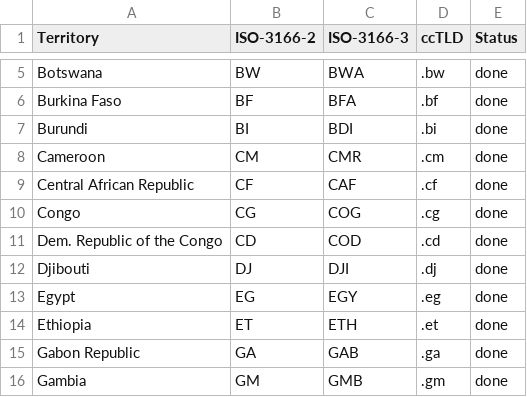
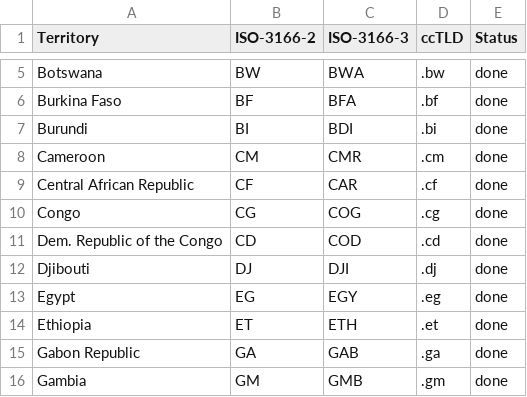
Before and after one commit to ndongamadu/hdx-scraper-healthsite, a CSV file: africa-countries-iso3.csv, drawn as a sheet; only a part is shown, gaps mark what is left out.

Commit message:
new countries export plus refactoring

```diff
--- a/africa-countries-iso3.csv
+++ b/africa-countries-iso3.csv
@@ -8,3 +8,3 @@ Burundi ,BI,BDI,.bi,done
 Cameroon ,CM,CMR,.cm,done
-Central African Republic ,CF,CAF,.cf,done
+Central African Republic ,CF,CAR,.cf,done
 Congo ,CG,COG,.cg,done
```
Also changed, not shown: 2 other files.
